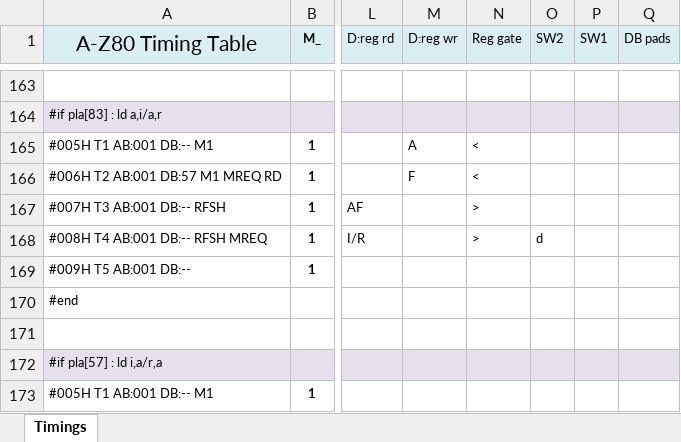
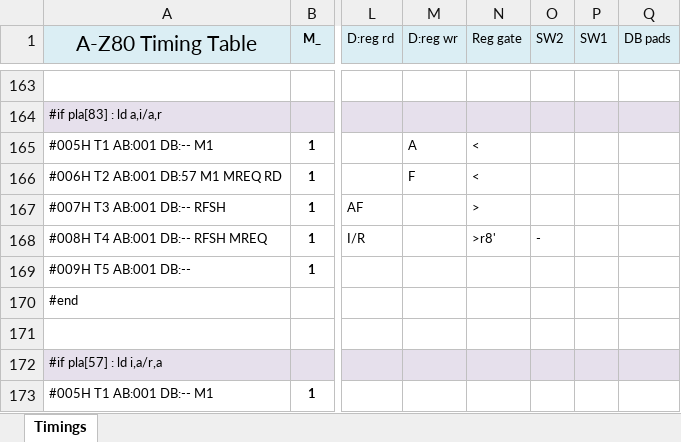
Before and after one commit to gdevic/A-Z80, an Excel workbook: cpu/control/Timings.xlsm, sheet Timings, drawn as a sheet; only a part is shown, gaps mark what is left out; values as stored, in another font and other column widths than the file's, no borders; conditional formats not drawn; the diff names each change by its address in the sheet, - before the commit and + after, or states it on an @@ line.

```diff
--- a/cpu/control/Timings.xlsm (sheet Timings)
+++ b/cpu/control/Timings.xlsm (sheet Timings)
-N168 (Reg gate): >
+N168 (Reg gate): >r8'
-O168 (SW2): d
+O168 (SW2): -
```
Also changed, not shown: 5 other files.
